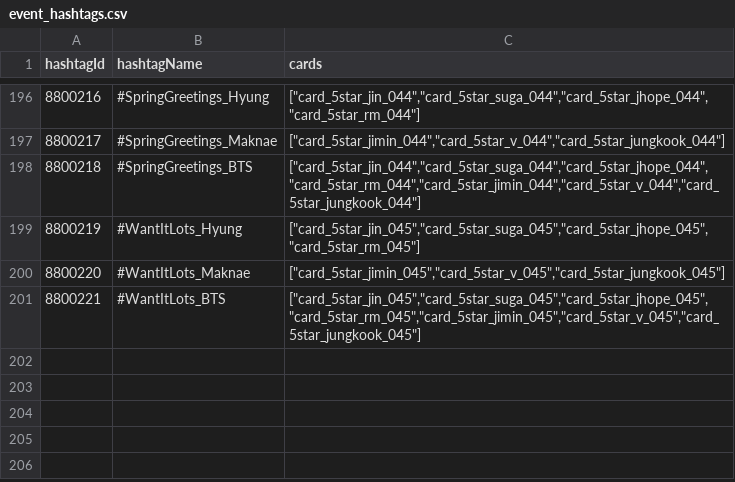
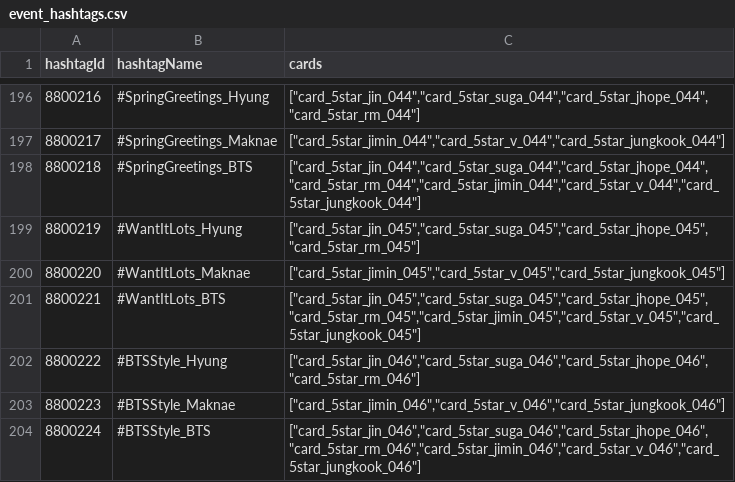
Before and after one commit to inggy/bts-world-data-extractor, a CSV file: output/event_hashtags.csv, drawn as a sheet; only a part is shown, gaps mark what is left out.

```diff
--- a/output/event_hashtags.csv
+++ b/output/event_hashtags.csv
@@ -201 +201,4 @@ hashtagId,hashtagName,cards
 8800221,#WantItLots_BTS,"[""card_5star_jin_045"",""card_5star_suga_045"",""card_5star_jhope_045"",""card_5star_rm_045"",""card_5star_jimin_045"",""card_5star_v_045"",""card_5star_jungkook_045""]"
+8800222,#BTSStyle_Hyung,"[""card_5star_jin_046"",""card_5star_suga_046"",""card_5star_jhope_046"",""card_5star_rm_046""]"
+8800223,#BTSStyle_Maknae,"[""card_5star_jimin_046"",""card_5star_v_046"",""card_5star_jungkook_046""]"
+8800224,#BTSStyle_BTS,"[""card_5star_jin_046"",""card_5star_suga_046"",""card_5star_jhope_046"",""card_5star_rm_046"",""card_5star_jimin_046"",""card_5star_v_046"",""card_5star_jungkook_046""]"
```
Also changed, not shown: output/consumable_cards.csv, output/mobile_sms.csv, 13 other files.
